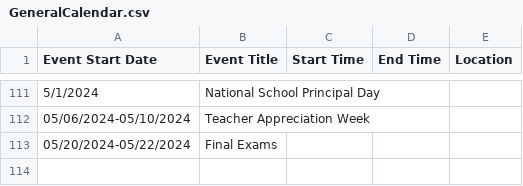
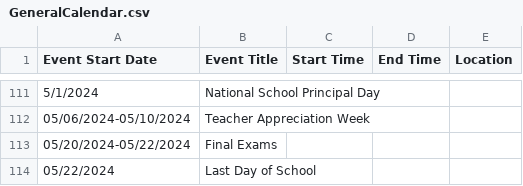
Before and after one commit to karthiksing05/duluthgptv2, a CSV file: data/GeneralCalendar.csv, drawn as a sheet; only a part is shown, gaps mark what is left out; the diff names each change by its address in the sheet, - before the commit and + after, or states it on an @@ line.

```diff
--- a/data/GeneralCalendar.csv
+++ b/data/GeneralCalendar.csv
+row 114: 05/22/2024 | Last Day of School
```
Also changed, not shown: 4 other files.
